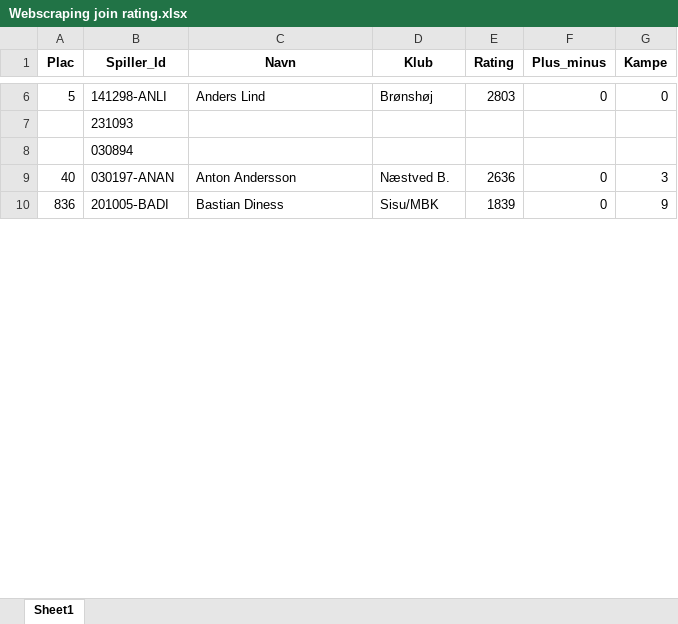
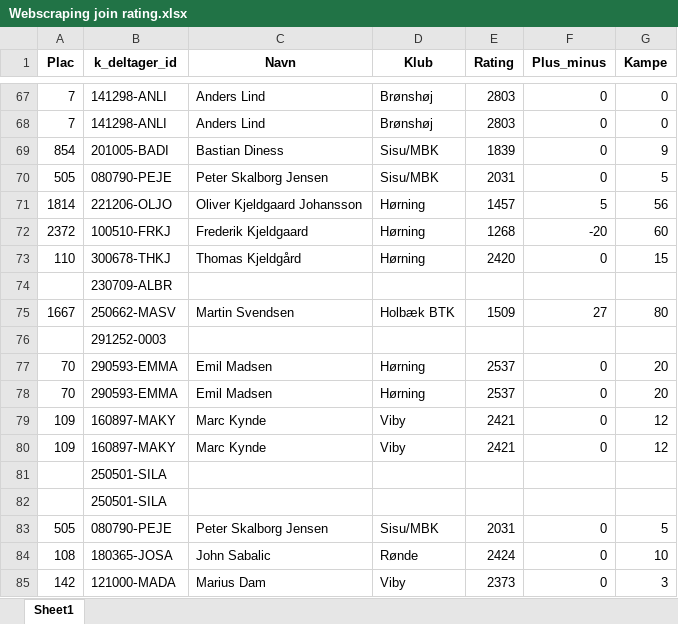
Before and after one commit to bsbenja/ping_pong_dm, an Excel workbook: Filer/Webscraping join rating.xlsx, sheet Sheet1, drawn as a sheet; only a part is shown, gaps mark what is left out; values as stored, in another font and other column widths than the file's, no borders; removed rows and columns are numbered as before the commit, all else as after; the diff covers the shown part only; the diff names each change by its address in the sheet, - before the commit and + after, or states it on an @@ line.

```diff
--- a/Filer/Webscraping join rating.xlsx (sheet Sheet1)
+++ b/Filer/Webscraping join rating.xlsx (sheet Sheet1)
-B1: Spiller_Id
+B1: k_deltager_id
-A67 (Plac): 5
+A67 (Plac): 7
-row 7:  | 231093
-row 8:  | 030894
-row 9: 40 | 030197‑ANAN | Anton Andersson | Næstved B. | 2636 | 0 | 3
+row 68: 7 | 141298‑ANLI | Anders Lind | Brønshøj | 2803 | 0 | 0
-A69 (Plac): 836
+A69 (Plac): 854
+row 70: 505 | 080790‑PEJE | Peter Skalborg Jensen | Sisu/MBK | 2031 | 0 | 5
+row 71: 1814 | 221206‑OLJO | Oliver Kjeldgaard Johansson | Hørning | 1457 | 5 | 56
+row 72: 2372 | 100510‑FRKJ | Frederik Kjeldgaard | Hørning | 1268 | -20 | 60
+row 73: 110 | 300678‑THKJ | Thomas Kjeldgård | Hørning | 2420 | 0 | 15
+row 74:  | 230709‑ALBR
+row 75: 1667 | 250662‑MASV | Martin Svendsen | Holbæk BTK | 1509 | 27 | 80
+row 76:  | 291252‑0003
+row 77: 70 | 290593‑EMMA | Emil Madsen | Hørning | 2537 | 0 | 20
+row 78: 70 | 290593‑EMMA | Emil Madsen | Hørning | 2537 | 0 | 20
+row 79: 109 | 160897‑MAKY | Marc Kynde | Viby | 2421 | 0 | 12
+row 80: 109 | 160897‑MAKY | Marc Kynde | Viby | 2421 | 0 | 12
+row 81:  | 250501‑SILA
+row 82:  | 250501‑SILA
+row 83: 505 | 080790‑PEJE | Peter Skalborg Jensen | Sisu/MBK | 2031 | 0 | 5
+row 84: 108 | 180365‑JOSA | John Sabalic | Rønde | 2424 | 0 | 10
+row 85: 142 | 121000‑MADA | Marius Dam | Viby | 2373 | 0 | 3
```
Also changed, not shown: 166 added rows, 69 removed rows, 1 moved row and 9 edited cells elsewhere in this sheet, Filer/Webscraping rating.xlsx, 5 other files.
